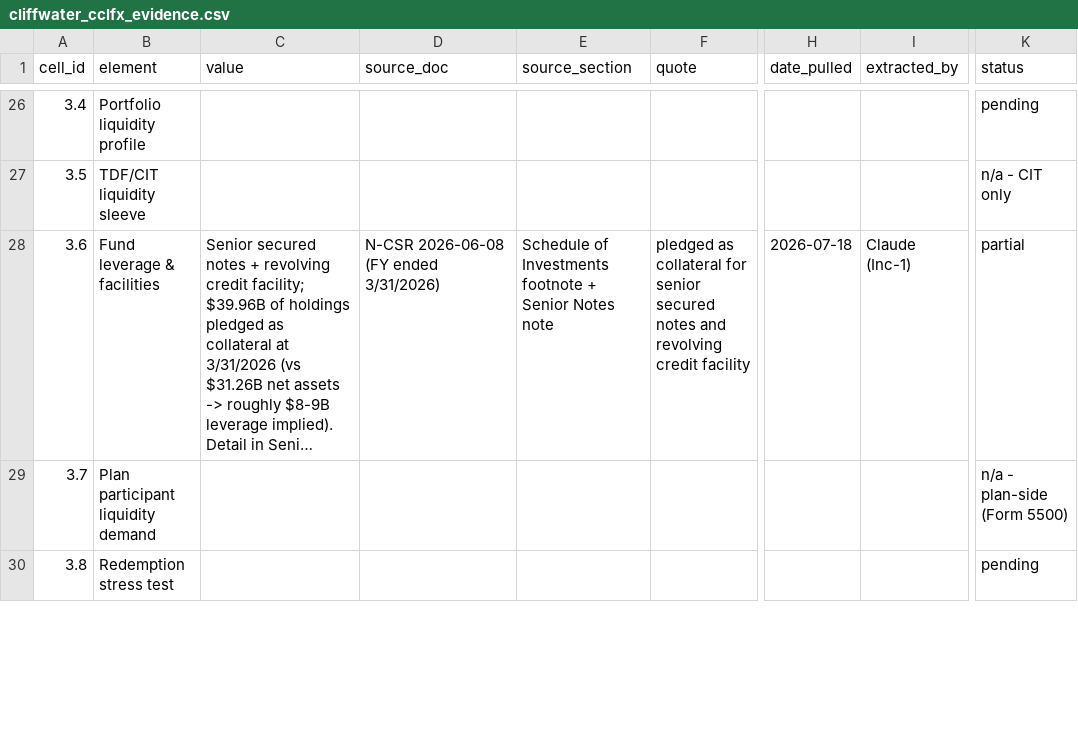
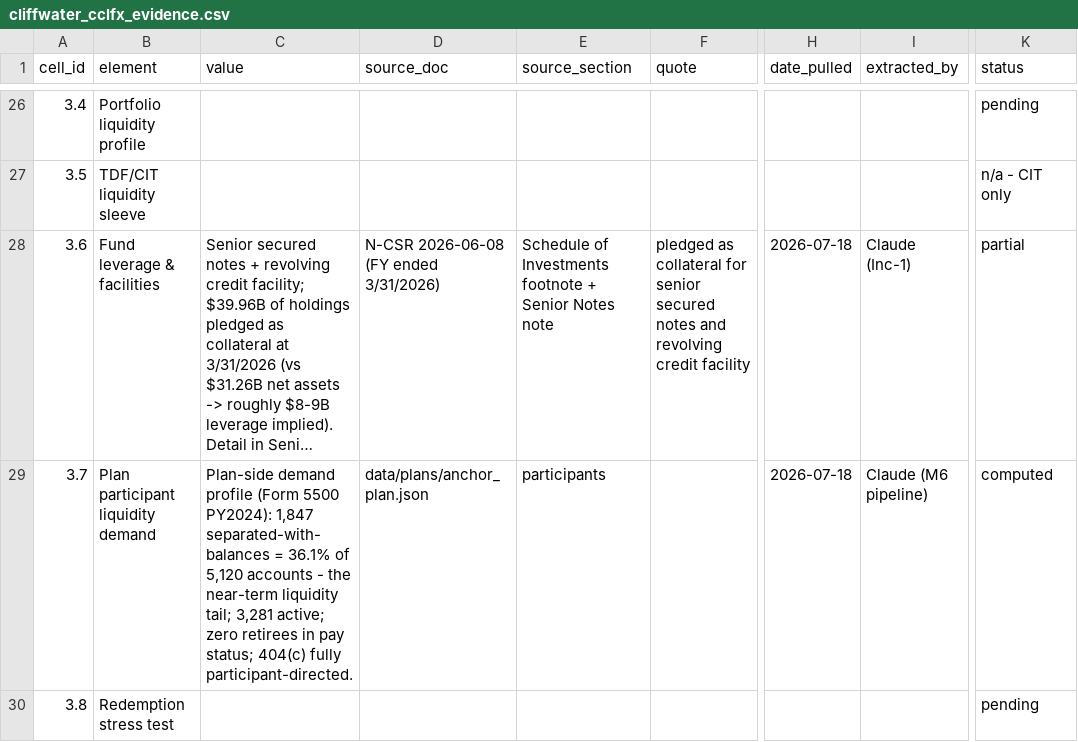
Before and after one commit to oscargladysz-arch/fiduciary-demo, a CSV file: data/evidence/cliffwater_cclfx_evidence.csv, drawn as a sheet; only a part is shown, gaps mark what is left out; long unchanged cells end in …; the diff covers the shown part only; the diff names each change by its address in the sheet, - before the commit and + after, or states it on an @@ line.

```diff
--- a/data/evidence/cliffwater_cclfx_evidence.csv
+++ b/data/evidence/cliffwater_cclfx_evidence.csv
-C29 (value): (empty)
+C29 (value): Plan-side demand profile (Form 5500 PY2024): 1,847 separated-with-balances = 36.1% of 5,120 accounts - the near-term liquidity tail; 3,281 active; zero retirees in pay status; 404(c) fully participant-directed.
-D29 (source_doc): (empty)
+D29 (source_doc): data/plans/anchor_plan.json
-E29 (source_section): (empty)
+E29 (source_section): participants
-H29 (date_pulled): (empty)
+H29 (date_pulled): 2026-07-18
-I29 (extracted_by): (empty)
+I29 (extracted_by): Claude (M6 pipeline)
-K29 (status): n/a - plan-side (Form 5500)
+K29 (status): computed
```
Also changed, not shown: 6 edited cells elsewhere in this file, data/evidence/breit_evidence.csv, data/evidence/dxyz_evidence.csv, 29 other files.
